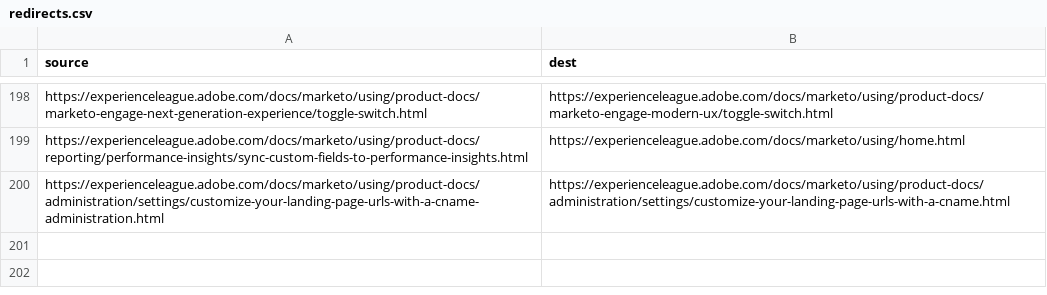
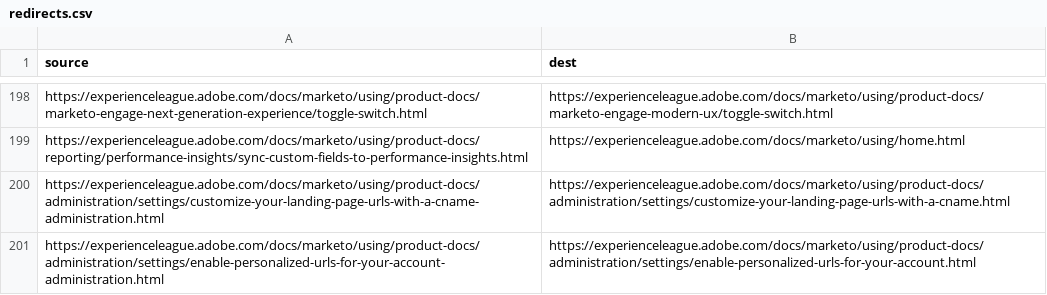
Before and after one commit to AdobeDocs/marketo.it-IT, a CSV file: redirects.csv, drawn as a sheet; only a part is shown, gaps mark what is left out; the diff names each change by its address in the sheet, - before the commit and + after, or states it on an @@ line.

Commit message:
Sync non localizable files for core commit a3462b672fd8c30b4608539f934a616c9890e650

```diff
--- a/redirects.csv
+++ b/redirects.csv
+row 201: https://experienceleague.adobe.com/docs/marketo/using/product-docs/administration/settings/enable-personalized-urls-for-your-account-administration.html | https://experienceleague.adobe.com/docs/marketo/using/product-docs/administration/settings/enable-personalized-urls-for-your-account.html
```
